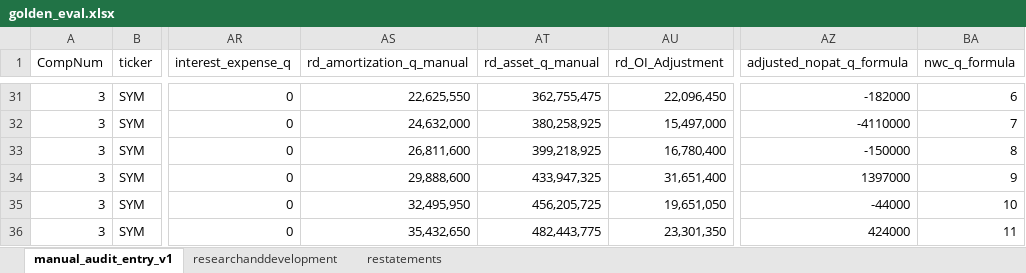
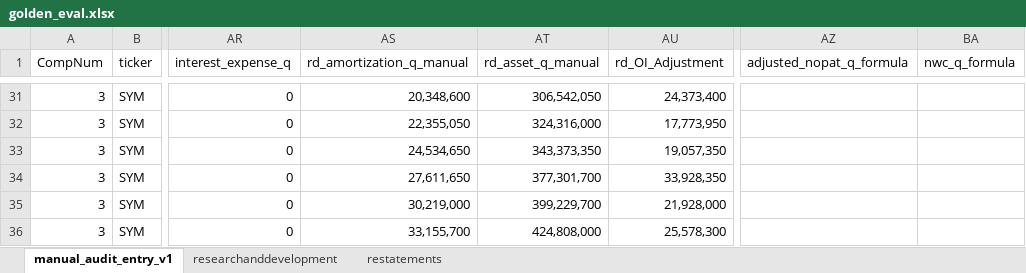
Before and after one commit to peakyragnar/Arrow, an Excel workbook: golden_eval.xlsx, sheet manual_audit_entry_v1, drawn as a sheet; only a part is shown, gaps mark what is left out; values as stored, in another font and other column widths than the file's, no borders; the diff covers the shown part only; the diff names each change by its address in the sheet, - before the commit and + after, or states it on an @@ line.

```diff
--- a/golden_eval.xlsx (sheet manual_audit_entry_v1)
+++ b/golden_eval.xlsx (sheet manual_audit_entry_v1)
-AS31 (rd_amortization_q_manual): 22,625,550
+AS31 (rd_amortization_q_manual): 20,348,600
-AT31 (rd_asset_q_manual): 362,755,475
+AT31 (rd_asset_q_manual): 306,542,050
-AU31 (rd_OI_Adjustment): 22,096,450
+AU31 (rd_OI_Adjustment): 24,373,400
-AZ31 (adjusted_nopat_q_formula): -182000
+AZ31 (adjusted_nopat_q_formula): (empty)
-BA31 (nwc_q_formula): 6
+BA31 (nwc_q_formula): (empty)
-AS32 (rd_amortization_q_manual): 24,632,000
+AS32 (rd_amortization_q_manual): 22,355,050
-AT32 (rd_asset_q_manual): 380,258,925
+AT32 (rd_asset_q_manual): 324,316,000
-AU32 (rd_OI_Adjustment): 15,497,000
+AU32 (rd_OI_Adjustment): 17,773,950
-AZ32 (adjusted_nopat_q_formula): -4110000
+AZ32 (adjusted_nopat_q_formula): (empty)
-BA32 (nwc_q_formula): 7
+BA32 (nwc_q_formula): (empty)
-AS33 (rd_amortization_q_manual): 26,811,600
+AS33 (rd_amortization_q_manual): 24,534,650
-AT33 (rd_asset_q_manual): 399,218,925
+AT33 (rd_asset_q_manual): 343,373,350
-AU33 (rd_OI_Adjustment): 16,780,400
+AU33 (rd_OI_Adjustment): 19,057,350
-AZ33 (adjusted_nopat_q_formula): -150000
+AZ33 (adjusted_nopat_q_formula): (empty)
-BA33 (nwc_q_formula): 8
+BA33 (nwc_q_formula): (empty)
-AS34 (rd_amortization_q_manual): 29,888,600
+AS34 (rd_amortization_q_manual): 27,611,650
-AT34 (rd_asset_q_manual): 433,947,325
+AT34 (rd_asset_q_manual): 377,301,700
-AU34 (rd_OI_Adjustment): 31,651,400
+AU34 (rd_OI_Adjustment): 33,928,350
-AZ34 (adjusted_nopat_q_formula): 1397000
+AZ34 (adjusted_nopat_q_formula): (empty)
-BA34 (nwc_q_formula): 9
+BA34 (nwc_q_formula): (empty)
-AS35 (rd_amortization_q_manual): 32,495,950
+AS35 (rd_amortization_q_manual): 30,219,000
-AT35 (rd_asset_q_manual): 456,205,725
+AT35 (rd_asset_q_manual): 399,229,700
-AU35 (rd_OI_Adjustment): 19,651,050
+AU35 (rd_OI_Adjustment): 21,928,000
-AZ35 (adjusted_nopat_q_formula): -44000
+AZ35 (adjusted_nopat_q_formula): (empty)
-BA35 (nwc_q_formula): 10
+BA35 (nwc_q_formula): (empty)
-AS36 (rd_amortization_q_manual): 35,432,650
+AS36 (rd_amortization_q_manual): 33,155,700
-AT36 (rd_asset_q_manual): 482,443,775
+AT36 (rd_asset_q_manual): 424,808,000
-AU36 (rd_OI_Adjustment): 23,301,350
+AU36 (rd_OI_Adjustment): 25,578,300
-AZ36 (adjusted_nopat_q_formula): 424000
+AZ36 (adjusted_nopat_q_formula): (empty)
-BA36 (nwc_q_formula): 11
+BA36 (nwc_q_formula): (empty)
```
Also changed, not shown: 35 edited cells elsewhere in this sheet, sheet researchanddevelopment, formulas that keep their value, 1 other file.
